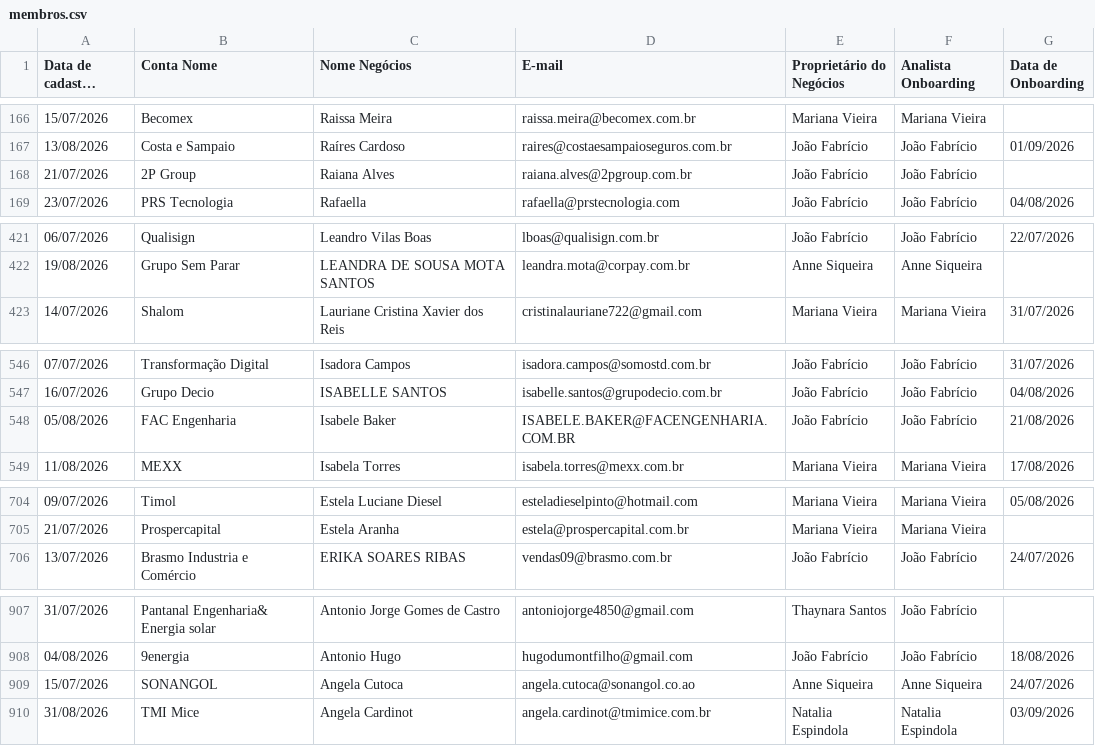
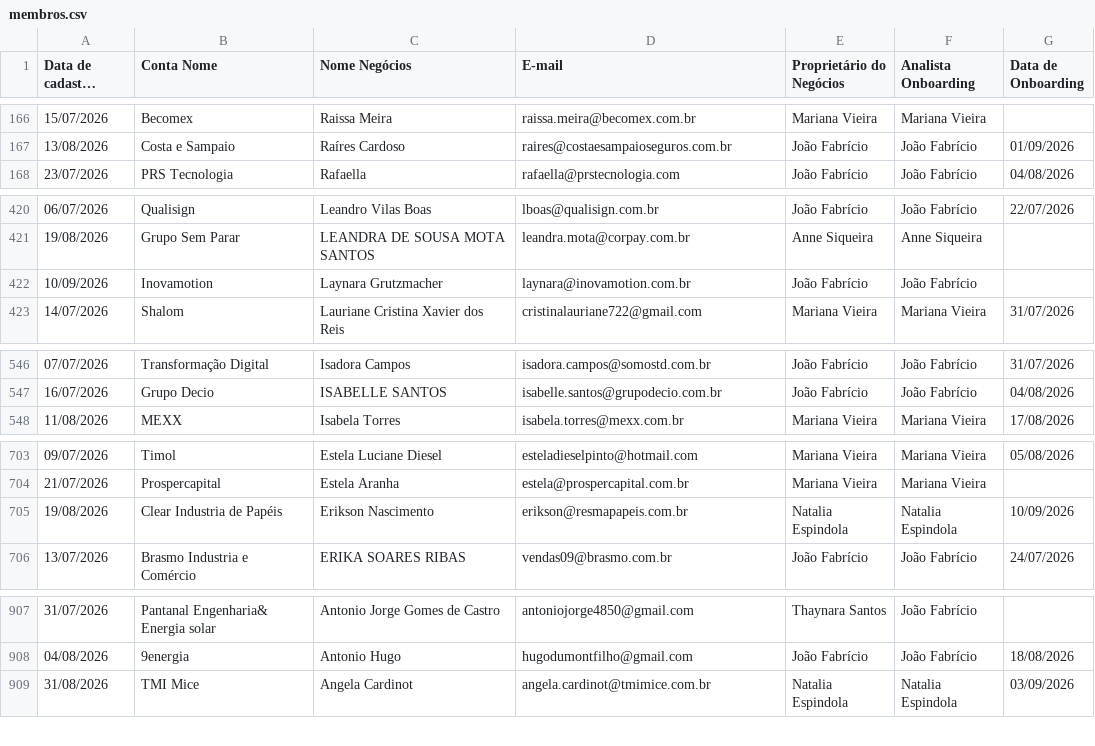
Before and after one commit to thaynarasantos-sketch/Onboardingpipelovers, a CSV file: data/membros.csv, drawn as a sheet; only a part is shown, gaps mark what is left out; long unchanged cells end in …; removed rows and columns are numbered as before the commit, all else as after; the diff covers the shown part only; the diff names each change by its address in the sheet, - before the commit and + after, or states it on an @@ line.

Commit message:
Update membros.csv

```diff
--- a/data/membros.csv
+++ b/data/membros.csv
-row 168: 21/07/2026 | 2P Group | Raiana Alves | raiana.alves@2pgroup.com.br | João Fabrício | João Fabrício
+row 422: 10/09/2026 | Inovamotion | Laynara Grutzmacher | laynara@inovamotion.com.br | João Fabrício | João Fabrício
-row 548: 05/08/2026 | FAC Engenharia | Isabele Baker | ISABELE.BAKER@FACENGENHARIA.COM.BR | João Fabrício | João Fabrício | 21/08/2026
+row 705: 19/08/2026 | Clear Industria de Papéis | Erikson Nascimento | erikson@resmapapeis.com.br | Natalia Espindola | Natalia Espindola | 10/09/2026
-row 909: 15/07/2026 | SONANGOL | Angela Cutoca | angela.cutoca@sonangol.co.ao | Anne Siqueira | Anne Siqueira | 24/07/2026
```
Also changed, not shown: 1 removed row and 3 edited cells elsewhere in this file.
